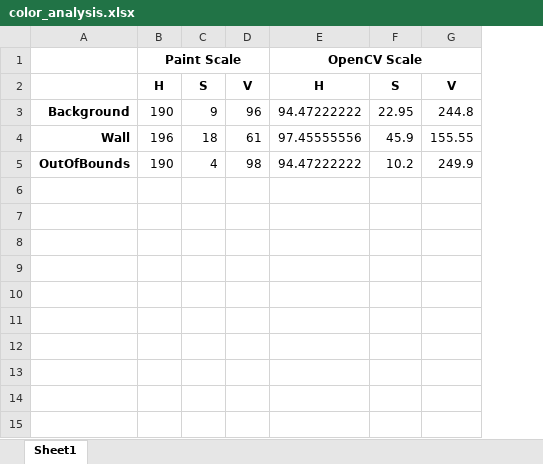
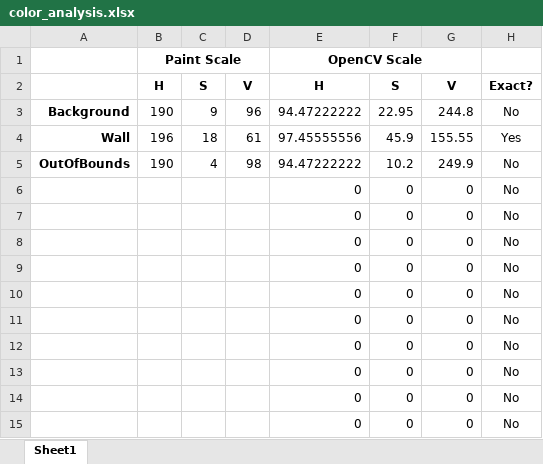
Before and after one commit to mlandergan/genetic_paperIO, an Excel workbook: color_analysis.xlsx, sheet Sheet1, drawn as a sheet; values as stored, in another font and other column widths than the file's, no borders; the diff names each change by its address in the sheet, - before the commit and + after, or states it on an @@ line.

Commit message:
Added file for storing color thresholds, added xlsx for analyzing colors, added io_vision file which applies all masks done so far.

```diff
--- a/color_analysis.xlsx (sheet Sheet1)
+++ b/color_analysis.xlsx (sheet Sheet1)
+column H, rows 2-5: Exact? | No | Yes | No
+row 6:  |  |  |  | 0 | 0 | 0 | No
+row 7:  |  |  |  | 0 | 0 | 0 | No
+row 8:  |  |  |  | 0 | 0 | 0 | No
+row 9:  |  |  |  | 0 | 0 | 0 | No
+row 10:  |  |  |  | 0 | 0 | 0 | No
+row 11:  |  |  |  | 0 | 0 | 0 | No
+row 12:  |  |  |  | 0 | 0 | 0 | No
+row 13:  |  |  |  | 0 | 0 | 0 | No
+row 14:  |  |  |  | 0 | 0 | 0 | No
+row 15:  |  |  |  | 0 | 0 | 0 | No
```
Also changed, not shown: 6 other files.
